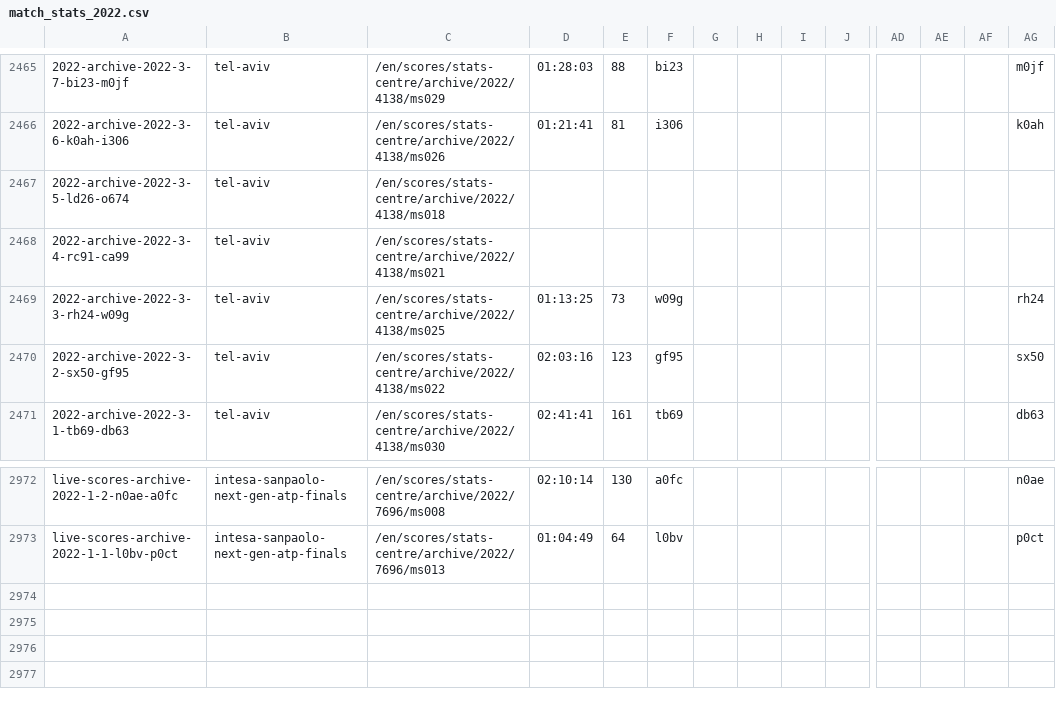
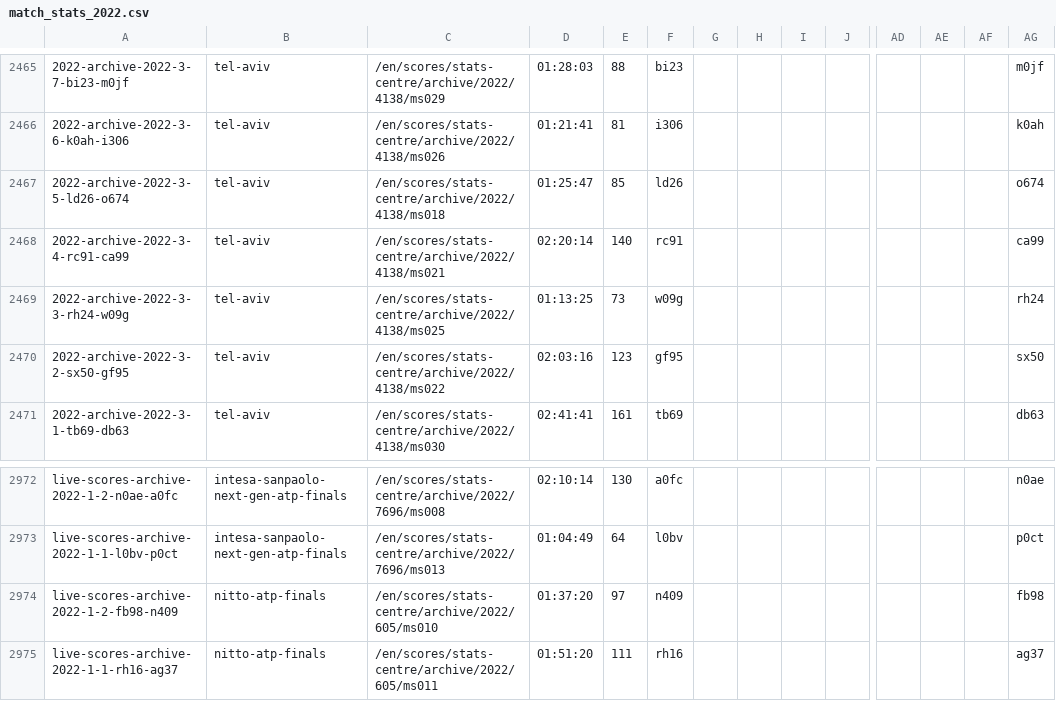
Before and after one commit to serve-and-volley/atp-world-tour-tennis-data, a CSV file: csv/3_match_stats/match_stats_2022.csv, drawn as a sheet; only a part is shown, gaps mark what is left out; rows hold the shown columns only; the diff names each change by its address in the sheet, - before the commit and + after, or states it on an @@ line.

```diff
--- a/csv/3_match_stats/match_stats_2022.csv
+++ b/csv/3_match_stats/match_stats_2022.csv
-D2467: (empty)
+D2467: 01:25:47
-E2467: (empty)
+E2467: 85
-F2467: (empty)
+F2467: ld26
-AG2467: (empty)
+AG2467: o674
-D2468: (empty)
+D2468: 02:20:14
-E2468: (empty)
+E2468: 140
-F2468: (empty)
+F2468: rc91
-AG2468: (empty)
+AG2468: ca99
+row 2974: live-scores-archive-2022-1-2-fb98-n409 | nitto-atp-finals | /en/scores/stats-centre/archive/2022/605/ms010 | 01:37:20 | 97 | n409 |  |  |  |  |  |  |  | fb98
+row 2975: live-scores-archive-2022-1-1-rh16-ag37 | nitto-atp-finals | /en/scores/stats-centre/archive/2022/605/ms011 | 01:51:20 | 111 | rh16 |  |  |  |  |  |  |  | ag37
```
